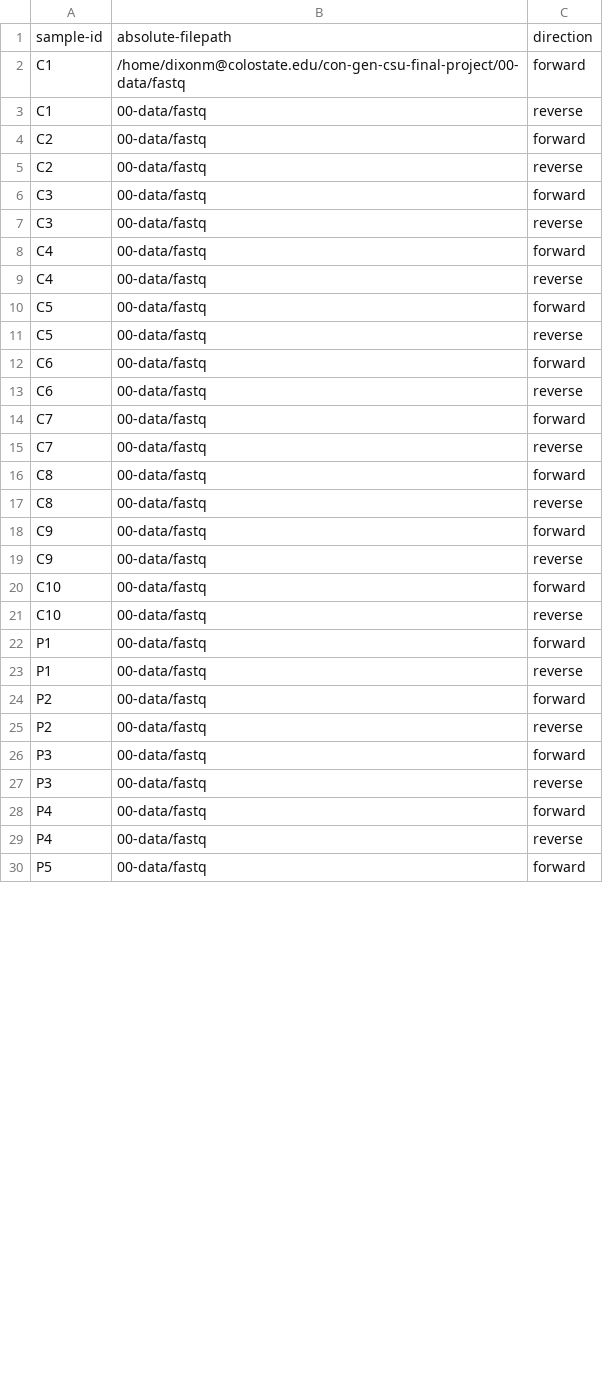
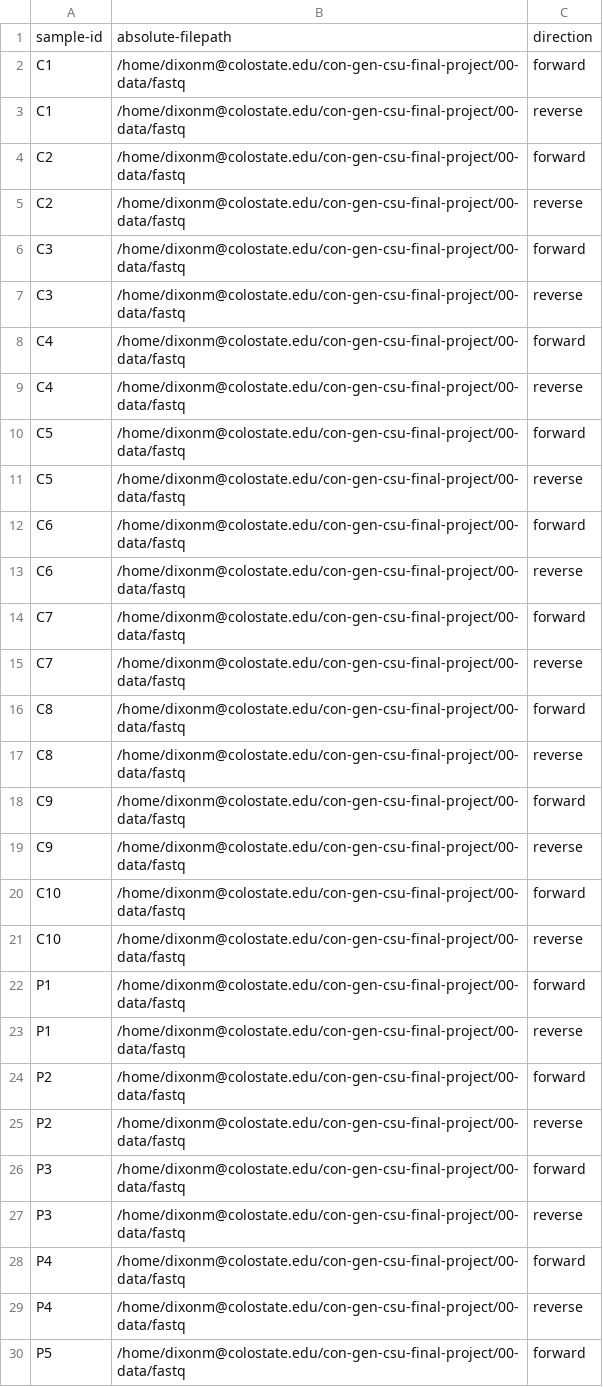
Before and after one commit to marydixon/con-gen-csu-final-project, a CSV file: 00-data/manifest_pe.csv, drawn as a sheet; only a part is shown; the diff covers the shown part only.

Commit message:
Update manifest_pe.csv

```diff
--- a/00-data/manifest_pe.csv
+++ b/00-data/manifest_pe.csv
@@ -2,29 +2,29 @@ sample-id,absolute-filepath,direction
 C1,/home/dixonm@colostate.edu/con-gen-csu-final-project/00-data/fastq,forward
-C1,00-data/fastq,reverse
-C2,00-data/fastq,forward
-C2,00-data/fastq,reverse
-C3,00-data/fastq,forward
-C3,00-data/fastq,reverse
-C4,00-data/fastq,forward
-C4,00-data/fastq,reverse
-C5,00-data/fastq,forward
-C5,00-data/fastq,reverse
-C6,00-data/fastq,forward
-C6,00-data/fastq,reverse
-C7,00-data/fastq,forward
-C7,00-data/fastq,reverse
-C8,00-data/fastq,forward
-C8,00-data/fastq,reverse
-C9,00-data/fastq,forward
-C9,00-data/fastq,reverse
-C10,00-data/fastq,forward
-C10,00-data/fastq,reverse
-P1,00-data/fastq,forward
-P1,00-data/fastq,reverse
-P2,00-data/fastq,forward
-P2,00-data/fastq,reverse
-P3,00-data/fastq,forward
-P3,00-data/fastq,reverse
-P4,00-data/fastq,forward
-P4,00-data/fastq,reverse
-P5,00-data/fastq,forward
+C1,/home/dixonm@colostate.edu/con-gen-csu-final-project/00-data/fastq,reverse
+C2,/home/dixonm@colostate.edu/con-gen-csu-final-project/00-data/fastq,forward
+C2,/home/dixonm@colostate.edu/con-gen-csu-final-project/00-data/fastq,reverse
+C3,/home/dixonm@colostate.edu/con-gen-csu-final-project/00-data/fastq,forward
+C3,/home/dixonm@colostate.edu/con-gen-csu-final-project/00-data/fastq,reverse
+C4,/home/dixonm@colostate.edu/con-gen-csu-final-project/00-data/fastq,forward
+C4,/home/dixonm@colostate.edu/con-gen-csu-final-project/00-data/fastq,reverse
+C5,/home/dixonm@colostate.edu/con-gen-csu-final-project/00-data/fastq,forward
+C5,/home/dixonm@colostate.edu/con-gen-csu-final-project/00-data/fastq,reverse
+C6,/home/dixonm@colostate.edu/con-gen-csu-final-project/00-data/fastq,forward
+C6,/home/dixonm@colostate.edu/con-gen-csu-final-project/00-data/fastq,reverse
+C7,/home/dixonm@colostate.edu/con-gen-csu-final-project/00-data/fastq,forward
+C7,/home/dixonm@colostate.edu/con-gen-csu-final-project/00-data/fastq,reverse
+C8,/home/dixonm@colostate.edu/con-gen-csu-final-project/00-data/fastq,forward
+C8,/home/dixonm@colostate.edu/con-gen-csu-final-project/00-data/fastq,reverse
+C9,/home/dixonm@colostate.edu/con-gen-csu-final-project/00-data/fastq,forward
+C9,/home/dixonm@colostate.edu/con-gen-csu-final-project/00-data/fastq,reverse
+C10,/home/dixonm@colostate.edu/con-gen-csu-final-project/00-data/fastq,forward
+C10,/home/dixonm@colostate.edu/con-gen-csu-final-project/00-data/fastq,reverse
+P1,/home/dixonm@colostate.edu/con-gen-csu-final-project/00-data/fastq,forward
+P1,/home/dixonm@colostate.edu/con-gen-csu-final-project/00-data/fastq,reverse
+P2,/home/dixonm@colostate.edu/con-gen-csu-final-project/00-data/fastq,forward
+P2,/home/dixonm@colostate.edu/con-gen-csu-final-project/00-data/fastq,reverse
+P3,/home/dixonm@colostate.edu/con-gen-csu-final-project/00-data/fastq,forward
+P3,/home/dixonm@colostate.edu/con-gen-csu-final-project/00-data/fastq,reverse
+P4,/home/dixonm@colostate.edu/con-gen-csu-final-project/00-data/fastq,forward
+P4,/home/dixonm@colostate.edu/con-gen-csu-final-project/00-data/fastq,reverse
+P5,/home/dixonm@colostate.edu/con-gen-csu-final-project/00-data/fastq,forward
```
Also changed, not shown: 11 edited cells elsewhere in this file.
